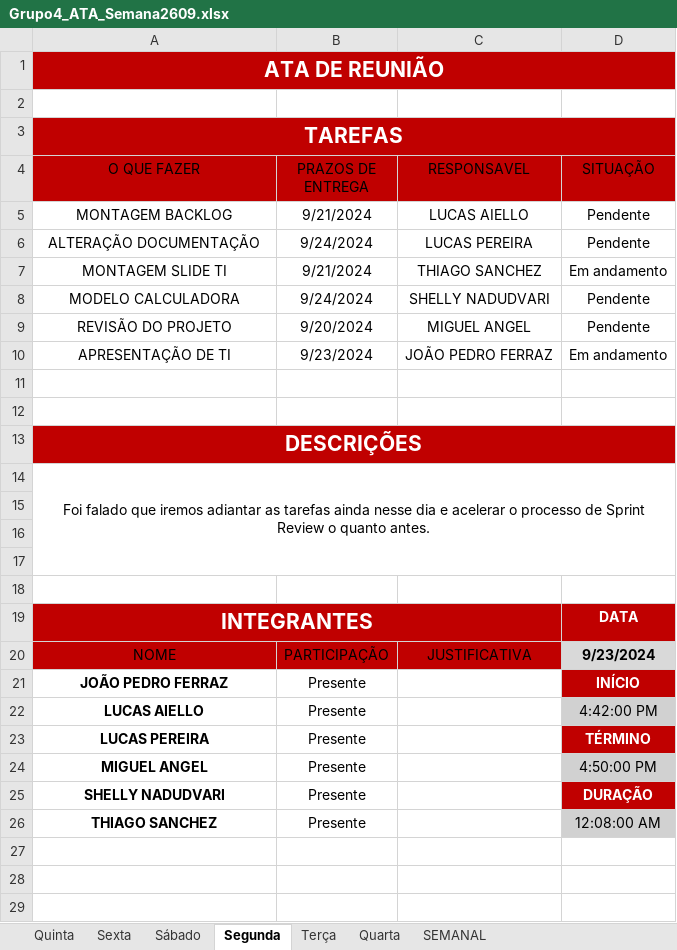
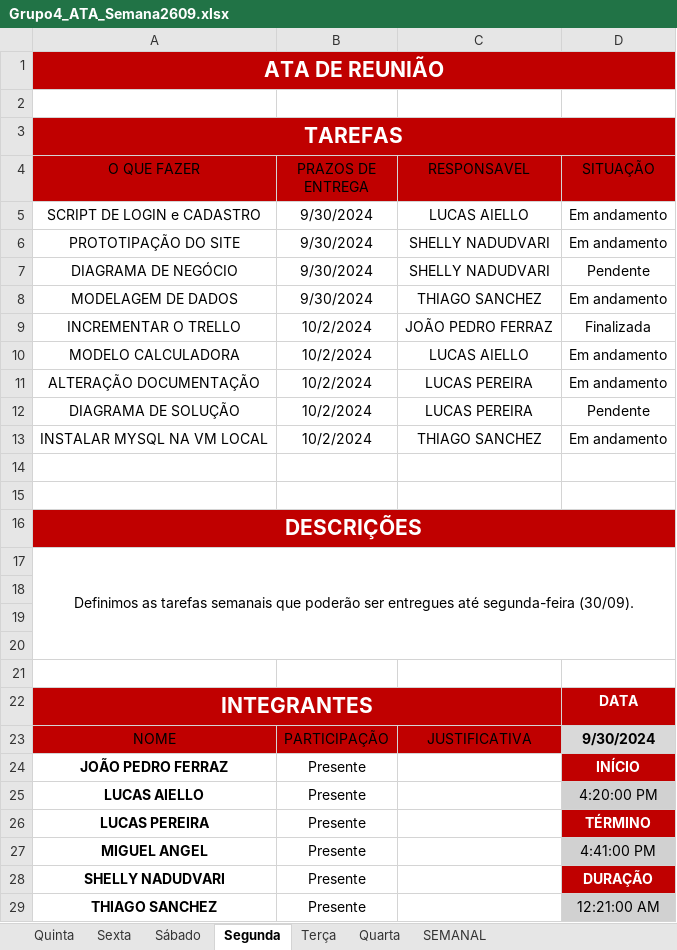
Before and after one commit to jpferraz-git/Sprint-SPTECH, an Excel workbook: ATAs_de_Reuniao/Sprint 2/Semana 2609/Grupo4_ATA_Semana2609.xlsx, sheet Segunda, drawn as a sheet; values as stored, in another font and other column widths than the file's, no borders; conditional formats and table styles not drawn; removed rows and columns are numbered as before the commit, all else as after; the diff names each change by its address in the sheet, - before the commit and + after, or states it on an @@ line.

Commit message:
Update da ATA de hoje

```diff
--- a/ATAs_de_Reuniao/Sprint 2/Semana 2609/Grupo4_ATA_Semana2609.xlsx (sheet Segunda)
+++ b/ATAs_de_Reuniao/Sprint 2/Semana 2609/Grupo4_ATA_Semana2609.xlsx (sheet Segunda)
-row 5: MONTAGEM BACKLOG | 9/21/2024 | LUCAS AIELLO | Pendente
+row 5: SCRIPT DE LOGIN e CADASTRO | 9/30/2024 | LUCAS AIELLO | Em andamento
+row 6: PROTOTIPAÇÃO DO SITE | 9/30/2024 | SHELLY NADUDVARI | Em andamento
+row 7: DIAGRAMA DE NEGÓCIO | 9/30/2024 | SHELLY NADUDVARI | Pendente
+row 8: MODELAGEM DE DADOS | 9/30/2024 | THIAGO SANCHEZ | Em andamento
+row 9: INCREMENTAR O TRELLO | 10/2/2024 | JOÃO PEDRO FERRAZ | Finalizada
+row 10: MODELO CALCULADORA | 10/2/2024 | LUCAS AIELLO | Em andamento
-B11 (PRAZOS DE ENTREGA): 9/24/2024
+B11 (PRAZOS DE ENTREGA): 10/2/2024
-D11 (SITUAÇÃO): Pendente
+D11 (SITUAÇÃO): Em andamento
+row 12: DIAGRAMA DE SOLUÇÃO | 10/2/2024 | LUCAS PEREIRA | Pendente
-A13 (O QUE FAZER): MONTAGEM SLIDE TI
+A13 (O QUE FAZER): INSTALAR MYSQL NA VM LOCAL
-B13 (PRAZOS DE ENTREGA): 9/21/2024
+B13 (PRAZOS DE ENTREGA): 10/2/2024
-row 8: MODELO CALCULADORA | 9/24/2024 | SHELLY NADUDVARI | Pendente
-row 9: REVISÃO DO PROJETO | 9/20/2024 | MIGUEL ANGEL | Pendente
-row 10: APRESENTAÇÃO DE TI | 9/23/2024 | JOÃO PEDRO FERRAZ | Em andamento
-A17 (O QUE FAZER): Foi falado que iremos adiantar as tarefas ainda nesse dia e acelerar o processo de Sprint Review o quanto antes.
+A17 (O QUE FAZER): Definimos as tarefas semanais que poderão ser entregues até segunda-feira (30/09).
-D23 (SITUAÇÃO): 9/23/2024
+D23 (SITUAÇÃO): 9/30/2024
-D25 (SITUAÇÃO): 4:42:00 PM
+D25 (SITUAÇÃO): 4:20:00 PM
-D27 (SITUAÇÃO): 4:50:00 PM
+D27 (SITUAÇÃO): 4:41:00 PM
-D29 (SITUAÇÃO): 12:08:00 AM
+D29 (SITUAÇÃO): 12:21:00 AM
```
